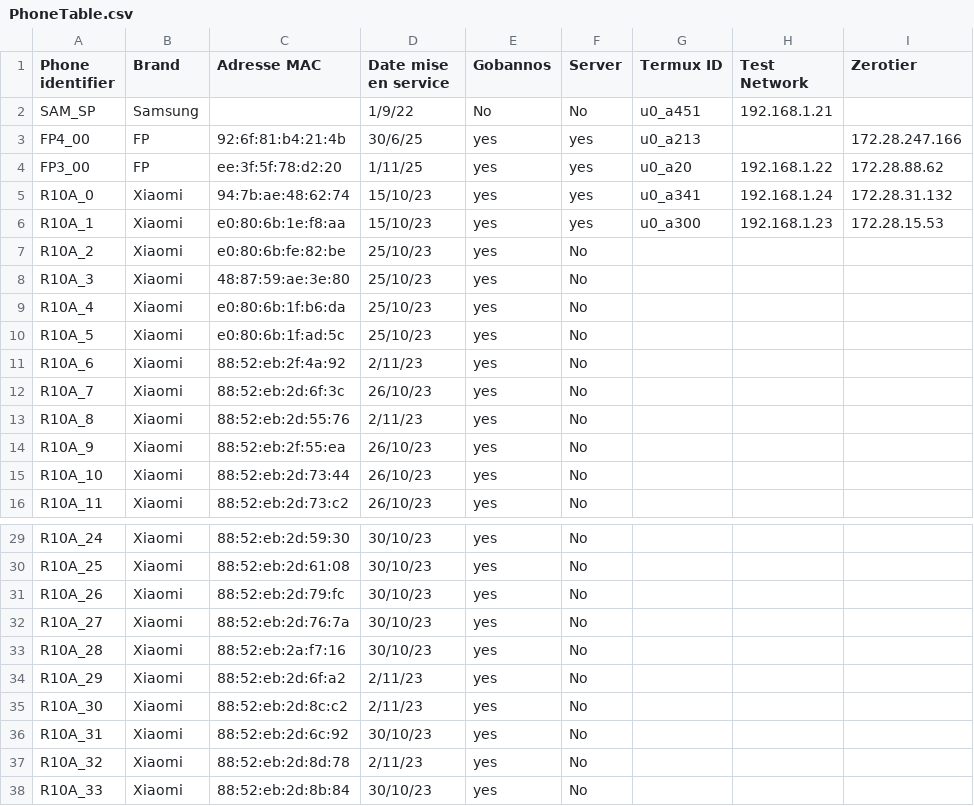
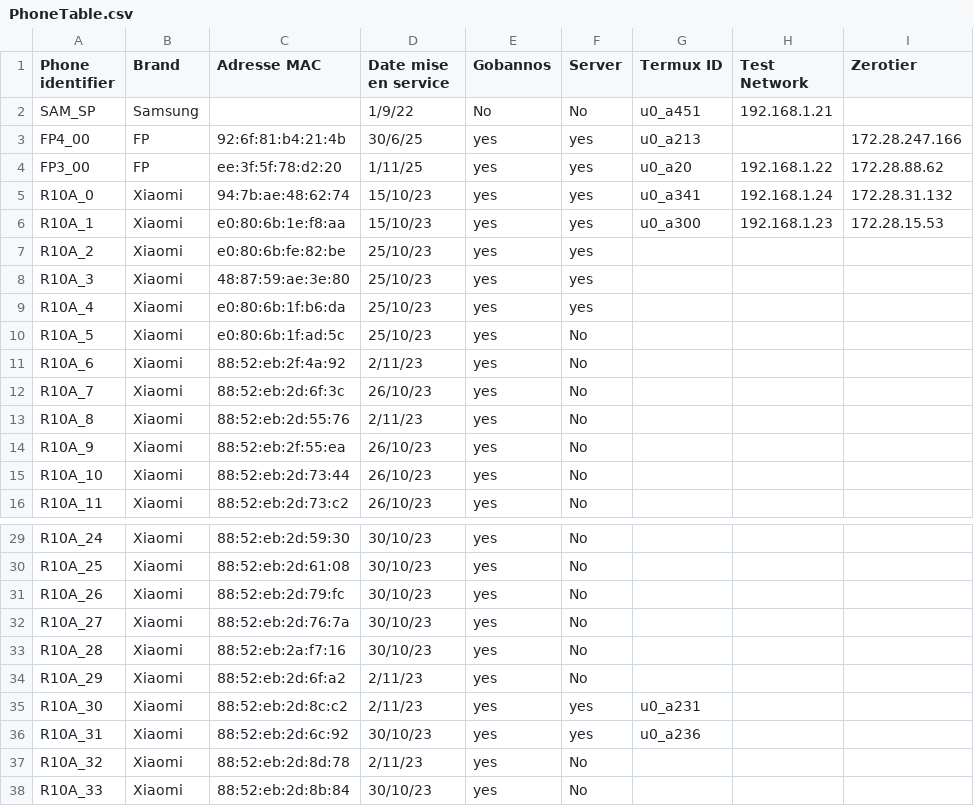
Before and after one commit to Turbotice/phonefleet, a CSV file: phonefleet/server/PhoneTable.csv, drawn as a sheet; only a part is shown, gaps mark what is left out.

Commit message:
Update PhoneTable.csv, readme to set up server

```diff
--- a/phonefleet/server/PhoneTable.csv
+++ b/phonefleet/server/PhoneTable.csv
@@ -6,5 +6,5 @@ R10A_0;Xiaomi;94:7b:ae:48:62:74;15/10/23;yes;yes;u0_a341;192.168.1.24;172.28.31.
 R10A_1;Xiaomi;e0:80:6b:1e:f8:aa;15/10/23;yes;yes;u0_a300;192.168.1.23;172.28.15.53
-R10A_2;Xiaomi;e0:80:6b:fe:82:be;25/10/23;yes;No;;;
-R10A_3;Xiaomi;48:87:59:ae:3e:80;25/10/23;yes;No;;;
-R10A_4;Xiaomi;e0:80:6b:1f:b6:da;25/10/23;yes;No;;;
+R10A_2;Xiaomi;e0:80:6b:fe:82:be;25/10/23;yes;yes;;;
+R10A_3;Xiaomi;48:87:59:ae:3e:80;25/10/23;yes;yes;;;
+R10A_4;Xiaomi;e0:80:6b:1f:b6:da;25/10/23;yes;yes;;;
 R10A_5;Xiaomi;e0:80:6b:1f:ad:5c;25/10/23;yes;No;;;
@@ -34,4 +34,4 @@ R10A_28;Xiaomi;88:52:eb:2a:f7:16;30/10/23;yes;No;;;
 R10A_29;Xiaomi;88:52:eb:2d:6f:a2;2/11/23;yes;No;;;
-R10A_30;Xiaomi;88:52:eb:2d:8c:c2;2/11/23;yes;No;;;
-R10A_31;Xiaomi;88:52:eb:2d:6c:92;30/10/23;yes;No;;;
+R10A_30;Xiaomi;88:52:eb:2d:8c:c2;2/11/23;yes;yes;u0_a231;;
+R10A_31;Xiaomi;88:52:eb:2d:6c:92;30/10/23;yes;yes;u0_a236;;
 R10A_32;Xiaomi;88:52:eb:2d:8d:78;2/11/23;yes;No;;;
```
